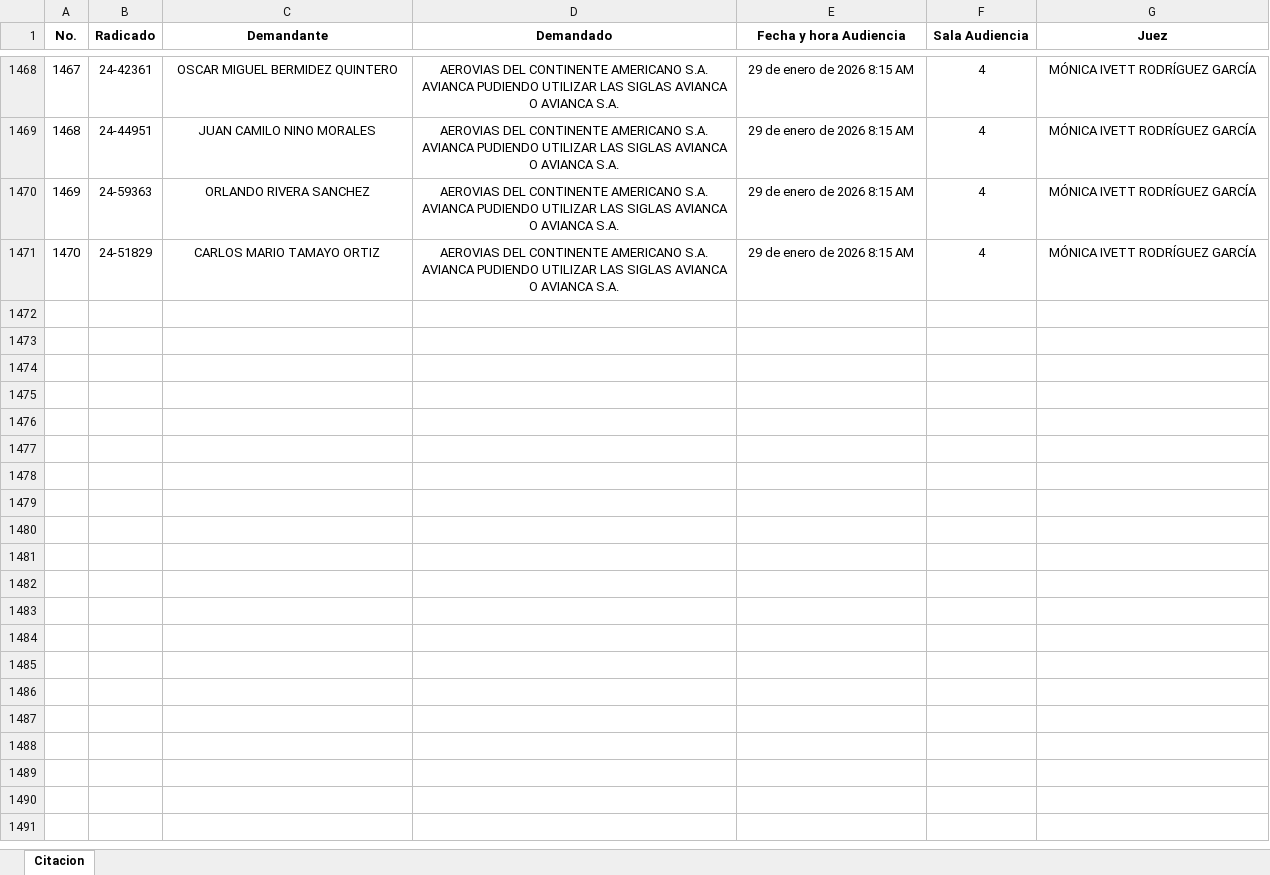
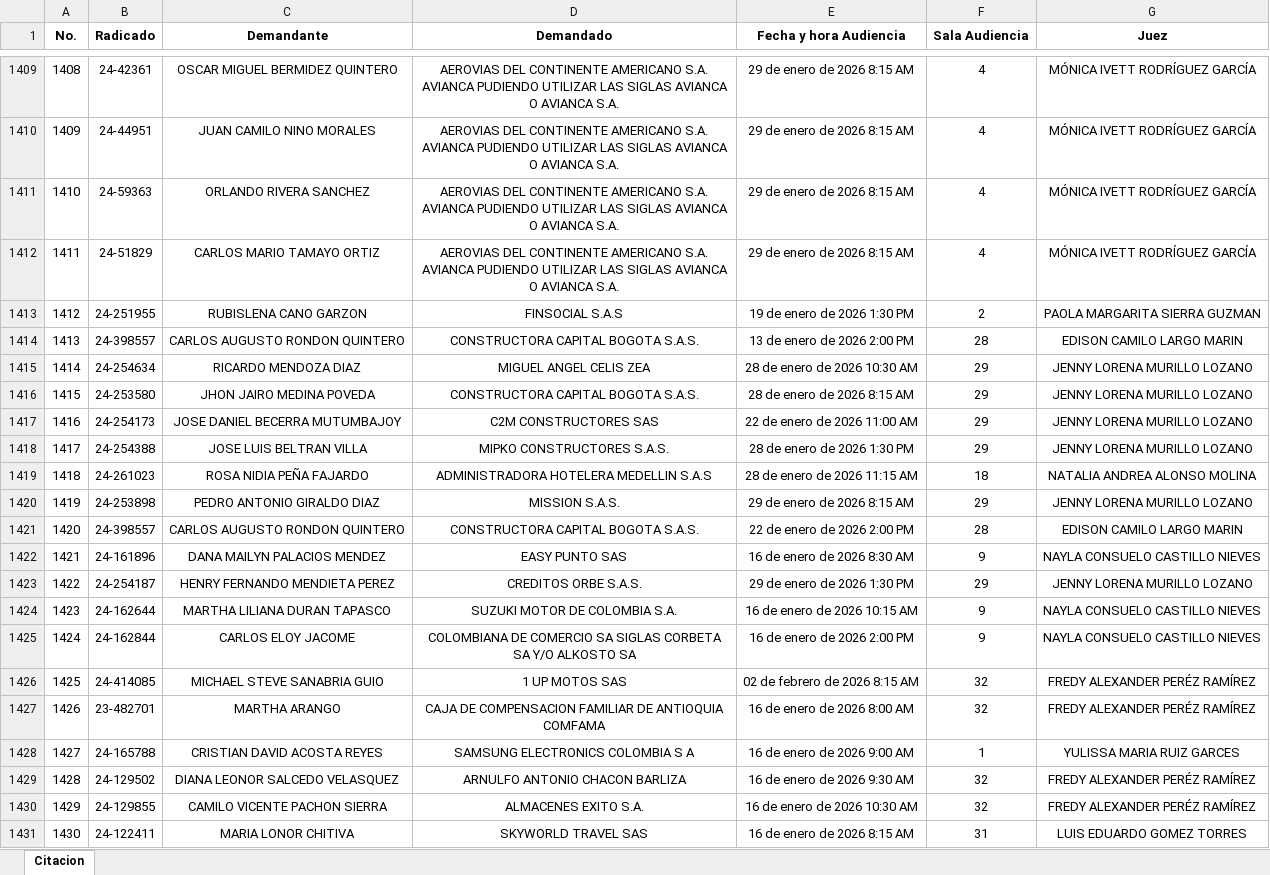
Before and after one commit to jamesbohorquez432-prog/Audiencias-Proteccion-Consumidor, an Excel workbook: audiencias.xlsx, sheet Citacion, drawn as a sheet; only a part is shown, gaps mark what is left out; values as stored, in another font and other column widths than the file's, no borders; table styles not drawn; the diff covers the shown part only; the diff names each change by its address in the sheet, - before the commit and + after, or states it on an @@ line.

Commit message:
Add files via upload

```diff
--- a/audiencias.xlsx (sheet Citacion)
+++ b/audiencias.xlsx (sheet Citacion)
@@ column A (No.) renumbered between rows 6 and 1412 @@
+row 1413: 1412 | 24-251955 | RUBISLENA CANO GARZON | FINSOCIAL S.A.S | 19 de enero de 2026 1:30 PM | 2 | PAOLA MARGARITA SIERRA GUZMAN
+row 1414: 1413 | 24-398557 | CARLOS AUGUSTO RONDON QUINTERO | CONSTRUCTORA CAPITAL BOGOTA S.A.S. | 13 de enero de 2026 2:00 PM | 28 | EDISON CAMILO LARGO MARIN
+row 1415: 1414 | 24-254634 | RICARDO MENDOZA DIAZ | MIGUEL ANGEL CELIS ZEA | 28 de enero de 2026 10:30 AM | 29 | JENNY LORENA MURILLO LOZANO
+row 1416: 1415 | 24-253580 | JHON JAIRO MEDINA POVEDA | CONSTRUCTORA CAPITAL BOGOTA S.A.S. | 28 de enero de 2026 8:15 AM | 29 | JENNY LORENA MURILLO LOZANO
+row 1417: 1416 | 24-254173 | JOSE DANIEL BECERRA MUTUMBAJOY | C2M CONSTRUCTORES SAS | 22 de enero de 2026 11:00 AM | 29 | JENNY LORENA MURILLO LOZANO
+row 1418: 1417 | 24-254388 | JOSE LUIS BELTRAN VILLA | MIPKO CONSTRUCTORES S.A.S. | 28 de enero de 2026 1:30 PM | 29 | JENNY LORENA MURILLO LOZANO
+row 1419: 1418 | 24-261023 | ROSA NIDIA PEÑA FAJARDO | ADMINISTRADORA HOTELERA MEDELLIN S.A.S | 28 de enero de 2026 11:15 AM | 18 | NATALIA ANDREA ALONSO MOLINA
+row 1420: 1419 | 24-253898 | PEDRO ANTONIO GIRALDO DIAZ | MISSION S.A.S. | 29 de enero de 2026 8:15 AM | 29 | JENNY LORENA MURILLO LOZANO
+row 1421: 1420 | 24-398557 | CARLOS AUGUSTO RONDON QUINTERO | CONSTRUCTORA CAPITAL BOGOTA S.A.S. | 22 de enero de 2026 2:00 PM | 28 | EDISON CAMILO LARGO MARIN
+row 1422: 1421 | 24-161896 | DANA MAILYN PALACIOS MENDEZ | EASY PUNTO SAS | 16 de enero de 2026 8:30 AM | 9 | NAYLA CONSUELO CASTILLO NIEVES
+row 1423: 1422 | 24-254187 | HENRY FERNANDO MENDIETA PEREZ | CREDITOS ORBE S.A.S. | 29 de enero de 2026 1:30 PM | 29 | JENNY LORENA MURILLO LOZANO
+row 1424: 1423 | 24-162644 | MARTHA LILIANA DURAN TAPASCO | SUZUKI MOTOR DE COLOMBIA S.A. | 16 de enero de 2026 10:15 AM | 9 | NAYLA CONSUELO CASTILLO NIEVES
+row 1425: 1424 | 24-162844 | CARLOS ELOY JACOME | COLOMBIANA DE COMERCIO SA SIGLAS CORBETA SA Y/O ALKOSTO SA | 16 de enero de 2026 2:00 PM | 9 | NAYLA CONSUELO CASTILLO NIEVES
+row 1426: 1425 | 24-414085 | MICHAEL STEVE SANABRIA GUIO | 1 UP MOTOS SAS | 02 de febrero de 2026 8:15 AM | 32 | FREDY ALEXANDER PERÉZ RAMÍREZ
+row 1427: 1426 | 23-482701 | MARTHA ARANGO | CAJA DE COMPENSACION FAMILIAR DE ANTIOQUIA COMFAMA | 16 de enero de 2026 8:00 AM | 32 | FREDY ALEXANDER PERÉZ RAMÍREZ
+row 1428: 1427 | 24-165788 | CRISTIAN DAVID ACOSTA REYES | SAMSUNG ELECTRONICS COLOMBIA S A | 16 de enero de 2026 9:00 AM | 1 | YULISSA MARIA RUIZ GARCES
+row 1429: 1428 | 24-129502 | DIANA LEONOR SALCEDO VELASQUEZ | ARNULFO ANTONIO CHACON BARLIZA | 16 de enero de 2026 9:30 AM | 32 | FREDY ALEXANDER PERÉZ RAMÍREZ
+row 1430: 1429 | 24-129855 | CAMILO VICENTE PACHON SIERRA | ALMACENES EXITO S.A. | 16 de enero de 2026 10:30 AM | 32 | FREDY ALEXANDER PERÉZ RAMÍREZ
+row 1431: 1430 | 24-122411 | MARIA LONOR CHITIVA | SKYWORLD TRAVEL SAS | 16 de enero de 2026 8:15 AM | 31 | LUIS EDUARDO GOMEZ TORRES
```
Also changed, not shown: 86 added rows, 105 removed rows and 43 edited cells elsewhere in this sheet.
